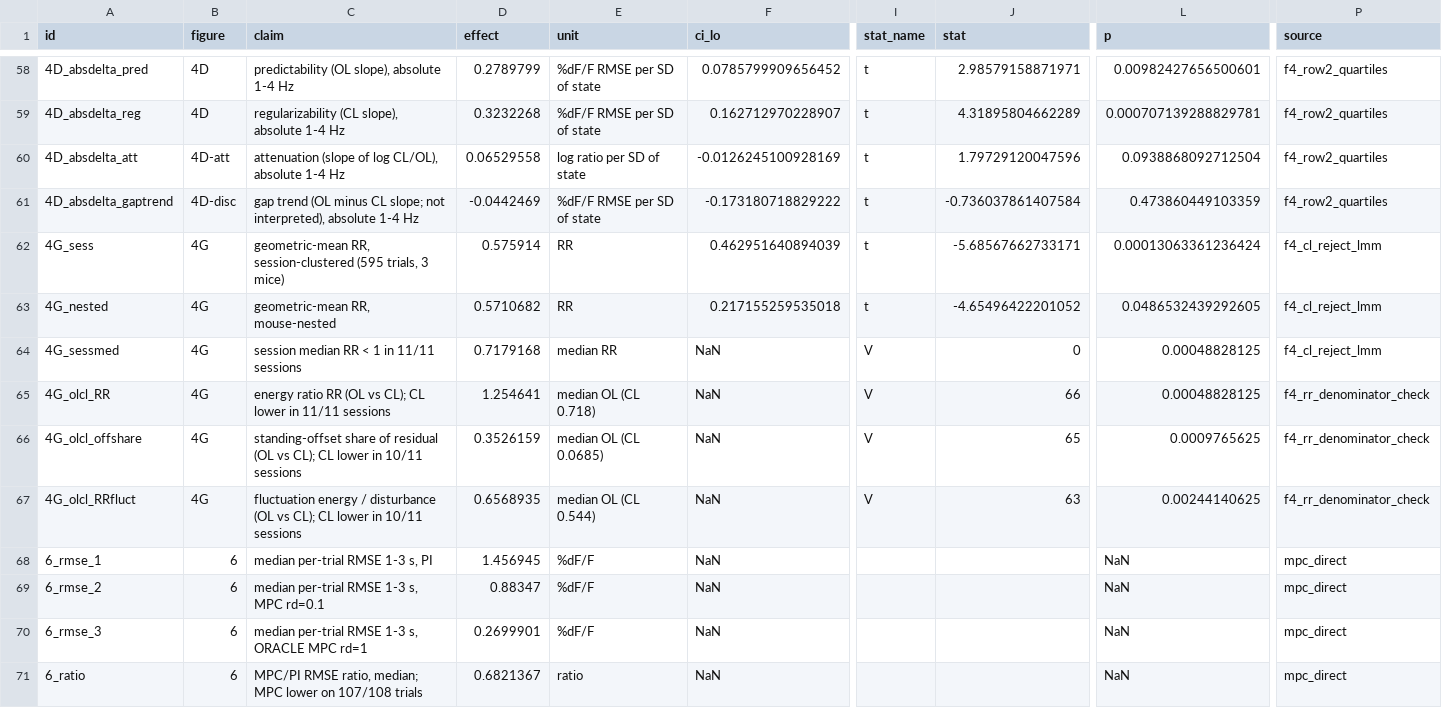
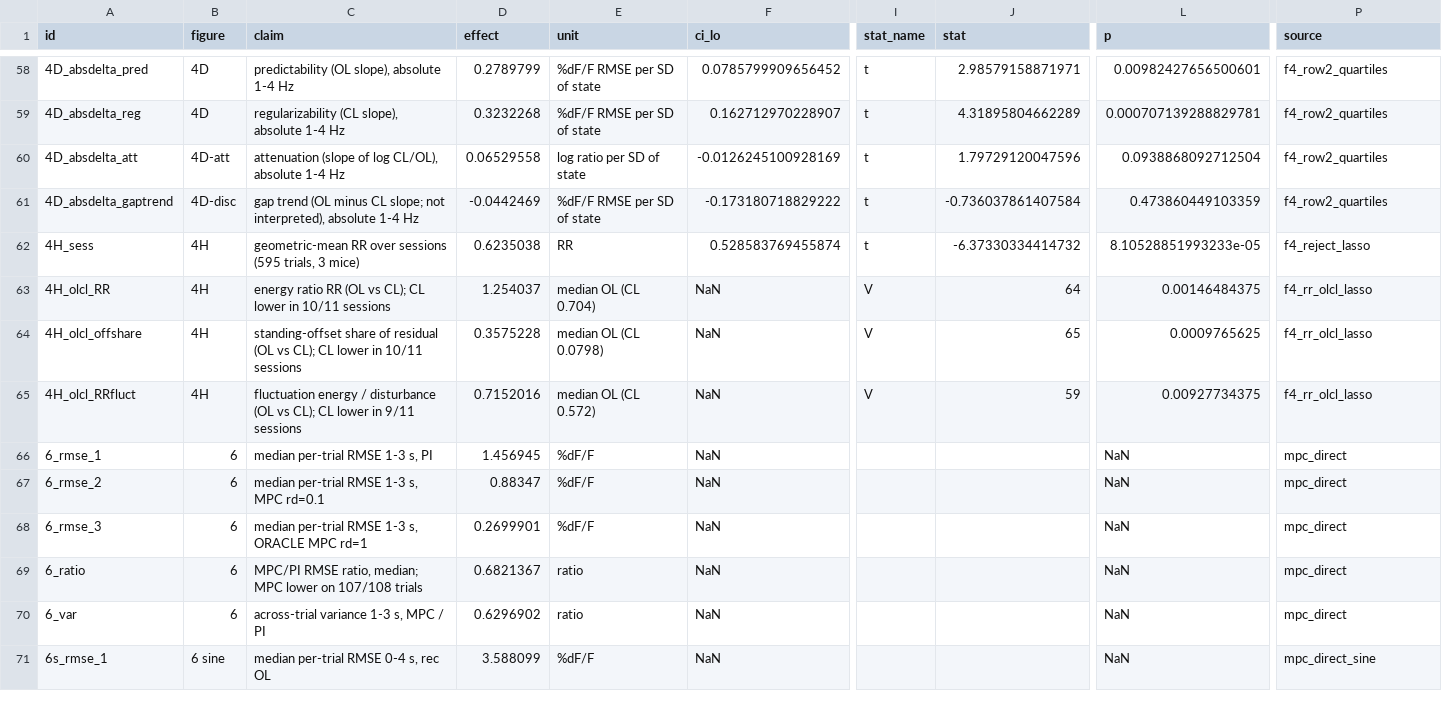
Before and after one commit to smartadi/closedloopOpto, a CSV file: paper-writing/STATS_TABLE.csv, drawn as a sheet; only a part is shown, gaps mark what is left out; the shorter side is filled out with more unchanged rows; removed rows and columns are numbered as before the commit, all else as after; rows hold the shown columns only; the diff names each change by its address in the sheet, - before the commit and + after, or states it on an @@ line.

```diff
--- a/paper-writing/STATS_TABLE.csv
+++ b/paper-writing/STATS_TABLE.csv
-row 62: 4G_sess | 4G | geometric-mean RR, session-clustered (595 trials, 3 mice) | 0.575914 | RR | 0.462951640894039 | t | -5.68567662733171 | 0.00013063361236424 | f4_cl_reject_lmm
-row 63: 4G_nested | 4G | geometric-mean RR, mouse-nested | 0.5710682 | RR | 0.217155259535018 | t | -4.65496422201052 | 0.0486532439292605 | f4_cl_reject_lmm
-row 64: 4G_sessmed | 4G | session median RR < 1 in 11/11 sessions | 0.7179168 | median RR | NaN | V | 0 | 0.00048828125 | f4_cl_reject_lmm
+row 62: 4H_sess | 4H | geometric-mean RR over sessions (595 trials, 3 mice) | 0.6235038 | RR | 0.528583769455874 | t | -6.37330334414732 | 8.10528851993233e-05 | f4_reject_lasso
-A63 (id): 4G_olcl_RR
+A63 (id): 4H_olcl_RR
-B63:B65 (figure): 4G
+B63:B65 (figure): 4H
-C63 (claim): …lower in 11/11 sessions
+C63 (claim): …lower in 10/11 sessions
-D63 (effect): 1.254641
+D63 (effect): 1.254037
-E63 (unit): median OL (CL 0.718)
+E63 (unit): median OL (CL 0.704)
-J63 (stat): 66
+J63 (stat): 64
-L63 (p): 0.00048828125
+L63 (p): 0.00146484375
-P63:P65 (source): f4_rr_denominator_check
+P63:P65 (source): f4_rr_olcl_lasso
-A64 (id): 4G_olcl_offshare
+A64 (id): 4H_olcl_offshare
-D64 (effect): 0.3526159
+D64 (effect): 0.3575228
-E64 (unit): median OL (CL 0.0685)
+E64 (unit): median OL (CL 0.0798)
-A65 (id): 4G_olcl_RRfluct
+A65 (id): 4H_olcl_RRfluct
-C65 (claim): …lower in 10/11 sessions
+C65 (claim): …lower in 9/11 sessions
-D65 (effect): 0.6568935
+D65 (effect): 0.7152016
-E65 (unit): median OL (CL 0.544)
+E65 (unit): median OL (CL 0.572)
-J65 (stat): 63
+J65 (stat): 59
-L65 (p): 0.00244140625
+L65 (p): 0.00927734375
```
Also changed, not shown: 3 other files.
